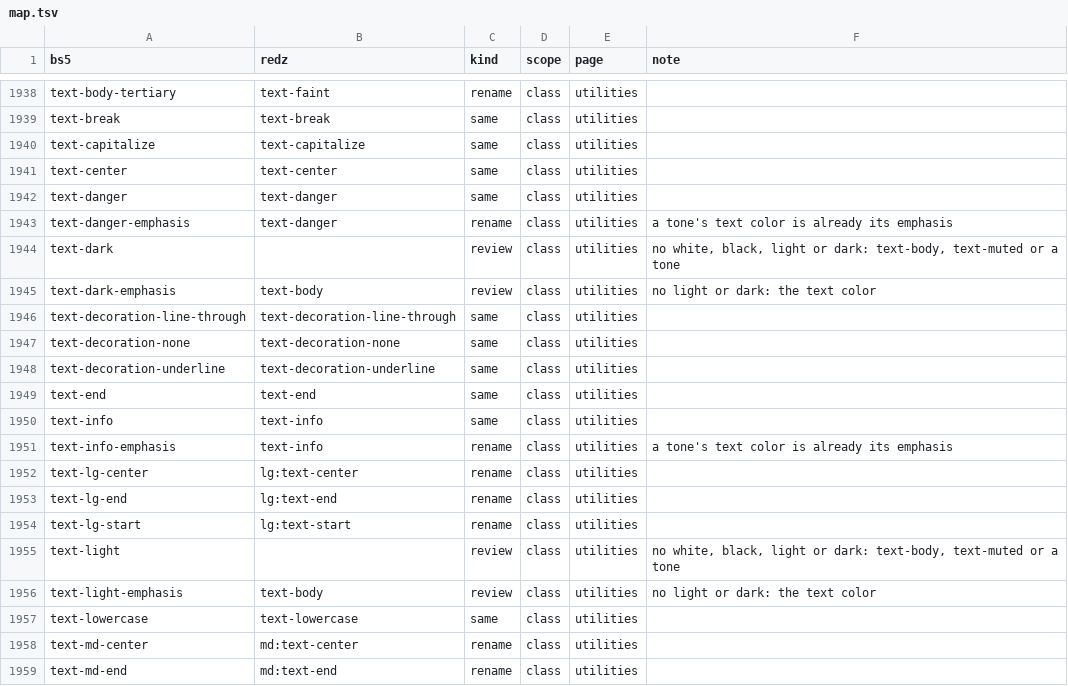
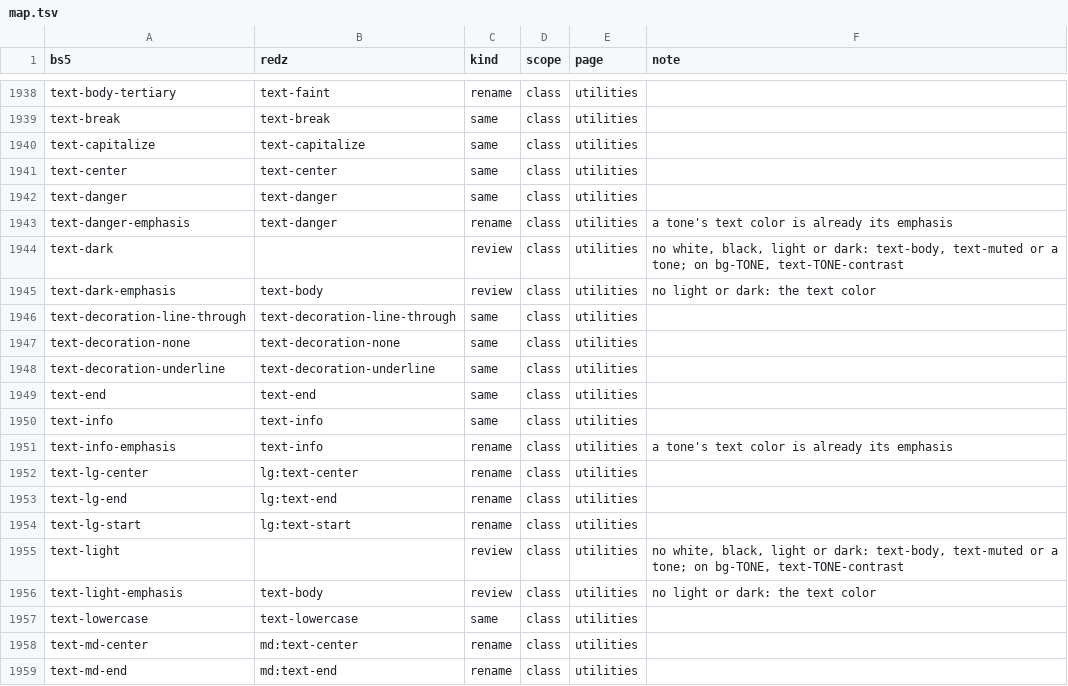
Before and after one commit to redz-tech/REDZ.UI, a TSV file: skills/redz-ui-from-bootstrap-5/assets/map.tsv, drawn as a sheet; only a part is shown, gaps mark what is left out; the diff covers the shown part only.

Commit message:
A one-time converter of stored Bootstrap 5 bodies into REDZ.UI markup in the migration skill (PHP 8.4 DOM): by the map, a row's columns, a few review rows by their context, the rest told; list-unstyled and text-{tone}-contrast; the map's notes fill a rule's $1

```diff
--- a/skills/redz-ui-from-bootstrap-5/assets/map.tsv
+++ b/skills/redz-ui-from-bootstrap-5/assets/map.tsv
@@ -1943,3 +1943,3 @@ text-danger	text-danger	same	class	utilities
 text-danger-emphasis	text-danger	rename	class	utilities	a tone's text color is already its emphasis
-text-dark		review	class	utilities	no white, black, light or dark: text-body, text-muted or a tone
+text-dark		review	class	utilities	no white, black, light or dark: text-body, text-muted or a tone; on bg-TONE, text-TONE-contrast
 text-dark-emphasis	text-body	review	class	utilities	no light or dark: the text color
@@ -1954,3 +1954,3 @@ text-lg-end	lg:text-end	rename	class	utilities
 text-lg-start	lg:text-start	rename	class	utilities	
-text-light		review	class	utilities	no white, black, light or dark: text-body, text-muted or a tone
+text-light		review	class	utilities	no white, black, light or dark: text-body, text-muted or a tone; on bg-TONE, text-TONE-contrast
 text-light-emphasis	text-body	review	class	utilities	no light or dark: the text color
```
Also changed, not shown: 15 edited cells elsewhere in this file, skills/redz-ui/assets/map.tsv, tools/map/rules.tsv, 24 other files.
